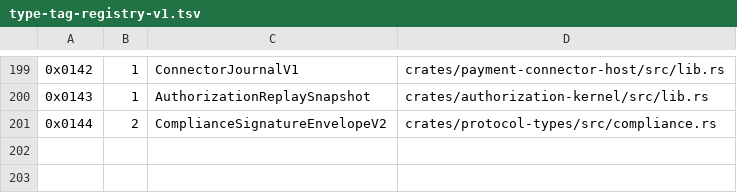
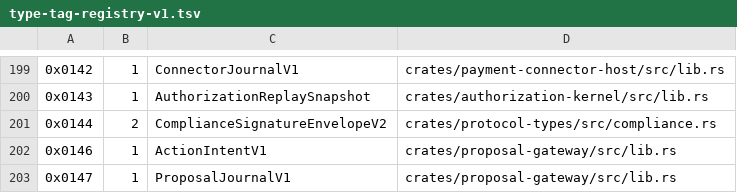
Before and after one commit to advatar/ActiveChain, a TSV file: testing/type-tag-registry-v1.tsv, drawn as a sheet; only a part is shown, gaps mark what is left out.

Commit message:
feat: add durable MCP proposal gateway

```diff
--- a/testing/type-tag-registry-v1.tsv
+++ b/testing/type-tag-registry-v1.tsv
@@ -201 +201,3 @@
 0x0144	2	ComplianceSignatureEnvelopeV2	crates/protocol-types/src/compliance.rs
+0x0146	1	ActionIntentV1	crates/proposal-gateway/src/lib.rs
+0x0147	1	ProposalJournalV1	crates/proposal-gateway/src/lib.rs
```
Also changed, not shown: 7 other files.
